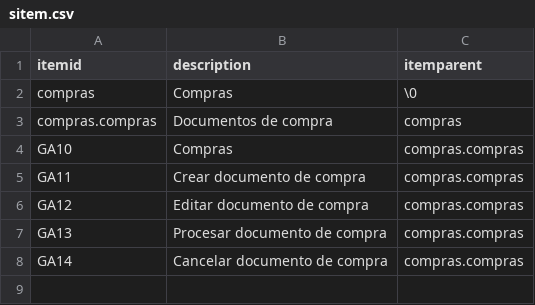
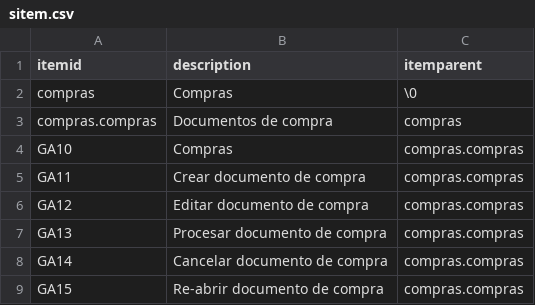
Before and after one commit to Induxsoft/compras, a CSV file: src/compras/_install/initial_data/sitem.csv, drawn as a sheet.

Commit message:
update
- Nueva acción: [GA15] Re-abrir documento
- Vista de impresión [list,form]
- Ajustes de los marcos (estructura de vista v12)
- Corrección en la conversión de divisas

```diff
--- a/src/compras/_install/initial_data/sitem.csv
+++ b/src/compras/_install/initial_data/sitem.csv
@@ -8 +8,2 @@ GA13,Procesar documento de compra,compras.compras
 GA14,Cancelar documento de compra,compras.compras
+GA15,Re-abrir documento de compra,compras.compras
```
Also changed, not shown: src/compras/_install/app_info/sys_app_item_action.csv, 7 other files.
